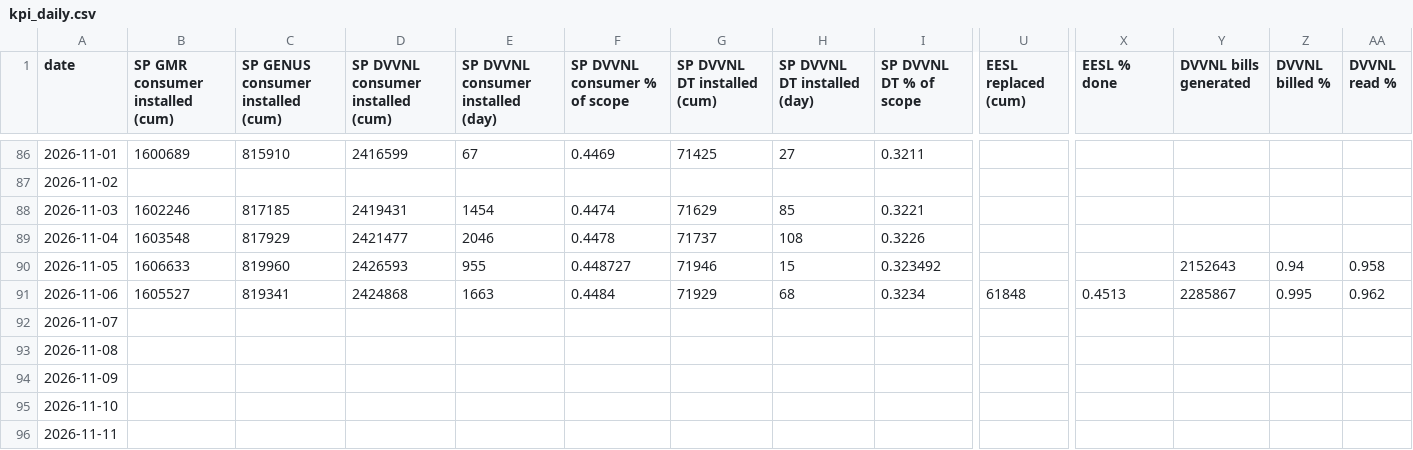
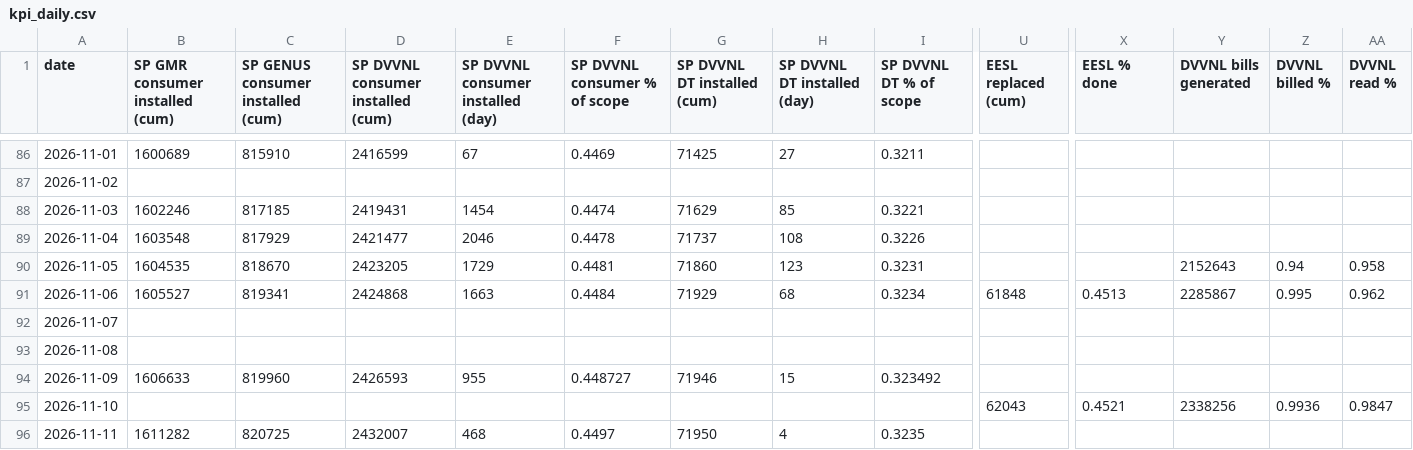
Before and after one commit to dvvnl-smart-meter-review/dvvnl-smart-meter-review.github.io, a CSV file: data/kpi_daily.csv, drawn as a sheet; only a part is shown, gaps mark what is left out; the diff covers the shown part only; the diff names each change by its address in the sheet, - before the commit and + after, or states it on an @@ line.

```diff
--- a/data/kpi_daily.csv
+++ b/data/kpi_daily.csv
-B90 (SP GMR consumer installed (cum)): 1606633
+B90 (SP GMR consumer installed (cum)): 1604535
-C90: 819960
+C90: 818670
-D90: 2426593
+D90: 2423205
-E90: 955
+E90: 1729
-F90 (SP DVVNL consumer % of scope): 0.448727
+F90 (SP DVVNL consumer % of scope): 0.4481
-G90 (SP DVVNL DT installed (cum)): 71946
+G90 (SP DVVNL DT installed (cum)): 71860
-H90 (SP DVVNL DT installed (day)): 15
+H90 (SP DVVNL DT installed (day)): 123
-I90 (SP DVVNL DT % of scope): 0.323492
+I90 (SP DVVNL DT % of scope): 0.3231
-B94 (SP GMR consumer installed (cum)): (empty)
+B94 (SP GMR consumer installed (cum)): 1606633
-C94: (empty)
+C94: 819960
-D94: (empty)
+D94: 2426593
-E94: (empty)
+E94: 955
-F94 (SP DVVNL consumer % of scope): (empty)
+F94 (SP DVVNL consumer % of scope): 0.448727
-G94 (SP DVVNL DT installed (cum)): (empty)
+G94 (SP DVVNL DT installed (cum)): 71946
-H94 (SP DVVNL DT installed (day)): (empty)
+H94 (SP DVVNL DT installed (day)): 15
-I94 (SP DVVNL DT % of scope): (empty)
+I94 (SP DVVNL DT % of scope): 0.323492
-U95 (EESL replaced (cum)): (empty)
+U95 (EESL replaced (cum)): 62043
-X95 (EESL % done): (empty)
+X95 (EESL % done): 0.4521
-Y95 (DVVNL bills generated): (empty)
+Y95 (DVVNL bills generated): 2338256
-Z95 (DVVNL billed %): (empty)
+Z95 (DVVNL billed %): 0.9936
-AA95 (DVVNL read %): (empty)
+AA95 (DVVNL read %): 0.9847
-B96 (SP GMR consumer installed (cum)): (empty)
+B96 (SP GMR consumer installed (cum)): 1611282
-C96: (empty)
+C96: 820725
-D96: (empty)
+D96: 2432007
-E96: (empty)
+E96: 468
-F96 (SP DVVNL consumer % of scope): (empty)
+F96 (SP DVVNL consumer % of scope): 0.4497
-G96 (SP DVVNL DT installed (cum)): (empty)
+G96 (SP DVVNL DT installed (cum)): 71950
-H96 (SP DVVNL DT installed (day)): (empty)
+H96 (SP DVVNL DT installed (day)): 4
-I96 (SP DVVNL DT % of scope): (empty)
+I96 (SP DVVNL DT % of scope): 0.3235
```
Also changed, not shown: 6 edited cells elsewhere in this file, data/billing_trend.csv, data/eesl_latest.csv, 5 other files.
